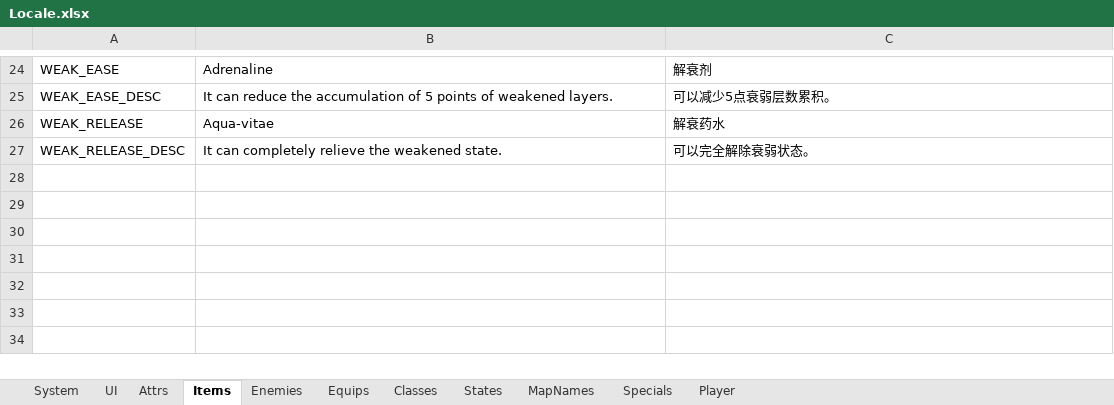
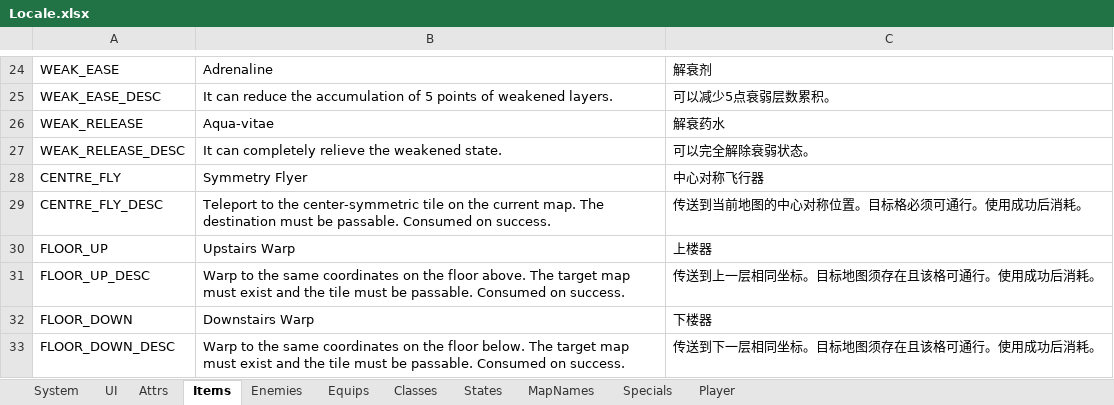
Before and after one commit to JasonLeon01/Ludork, an Excel workbook: Sample/Data/Locale/Locale.xlsx, sheet Items, drawn as a sheet; only a part is shown, gaps mark what is left out; values as stored, in another font and other column widths than the file's, no borders; the diff names each change by its address in the sheet, - before the commit and + after, or states it on an @@ line.

Commit message:
Fix bugs and update basic items and specials

```diff
--- a/Sample/Data/Locale/Locale.xlsx (sheet Items)
+++ b/Sample/Data/Locale/Locale.xlsx (sheet Items)
+row 28: CENTRE_FLY | Symmetry Flyer | 中心对称飞行器
+row 29: CENTRE_FLY_DESC | Teleport to the center-symmetric tile on the current map. The destination must be passable. Consumed on success. | 传送到当前地图的中心对称位置。目标格必须可通行。使用成功后消耗。
+row 30: FLOOR_UP | Upstairs Warp | 上楼器
+row 31: FLOOR_UP_DESC | Warp to the same coordinates on the floor above. The target map must exist and the tile must be passable. Consumed on success. | 传送到上一层相同坐标。目标地图须存在且该格可通行。使用成功后消耗。
+row 32: FLOOR_DOWN | Downstairs Warp | 下楼器
+row 33: FLOOR_DOWN_DESC | Warp to the same coordinates on the floor below. The target map must exist and the tile must be passable. Consumed on success. | 传送到下一层相同坐标。目标地图须存在且该格可通行。使用成功后消耗。
```
Also changed, not shown: sheet System, sheet Specials, 27 other files.
